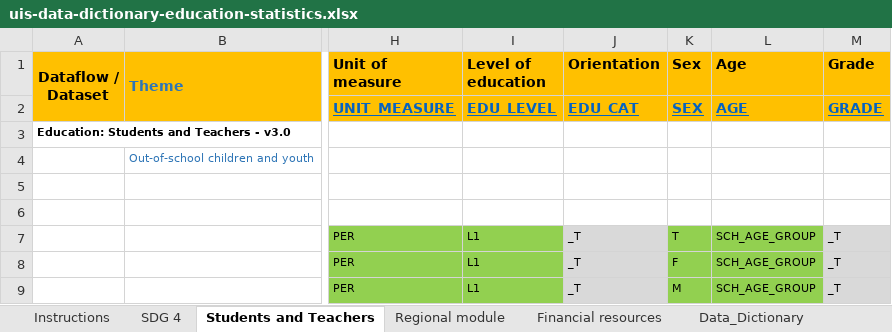
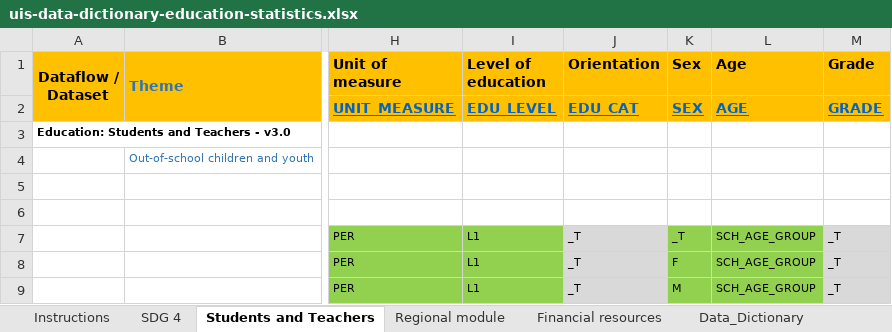
Before and after one commit to stuartjcameron/data-tools, an Excel workbook: uis-data-dictionary-education-statistics.xlsx, sheet Students and Teachers, drawn as a sheet; only a part is shown, gaps mark what is left out; values as stored, in another font and other column widths than the file's, no borders; conditional formats not drawn; the diff names each change by its address in the sheet, - before the commit and + after, or states it on an @@ line.

Commit message:
Reorganise indicator files

```diff
--- a/uis-data-dictionary-education-statistics.xlsx (sheet Students and Teachers)
+++ b/uis-data-dictionary-education-statistics.xlsx (sheet Students and Teachers)
-K7 (Sex): T
+K7 (Sex): _T
```
Also changed, not shown: 8 other files.
